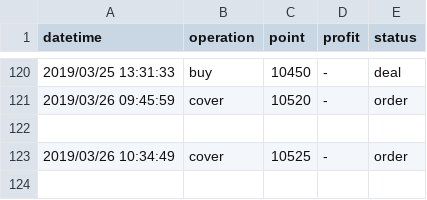
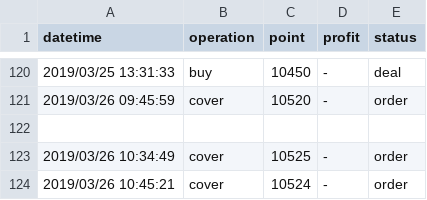
Before and after one commit to KuiMing/future-simulate-record, a CSV file: account.csv, drawn as a sheet; only a part is shown, gaps mark what is left out.

```diff
--- a/account.csv
+++ b/account.csv
@@ -123 +123,2 @@ datetime,operation,point,profit,status
 2019/03/26 10:34:49,cover,10525,-,order
+2019/03/26 10:45:21,cover,10524,-,order
```
Also changed, not shown: 1 other file.
